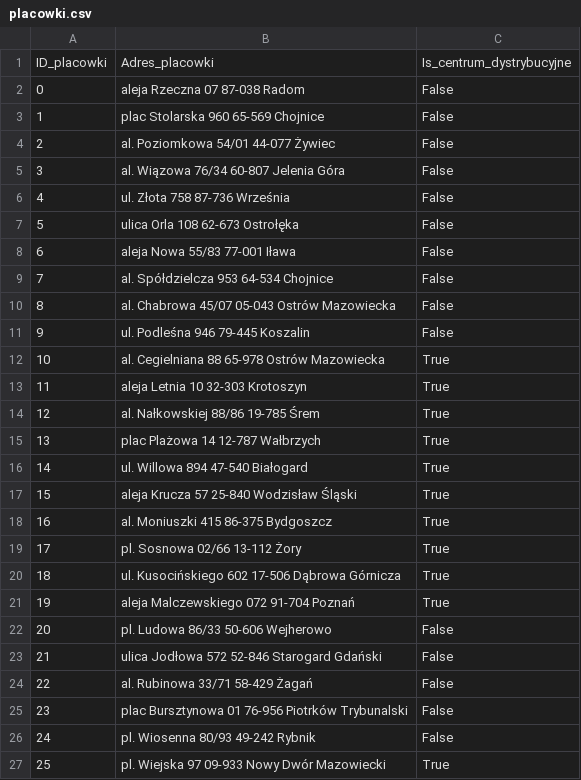
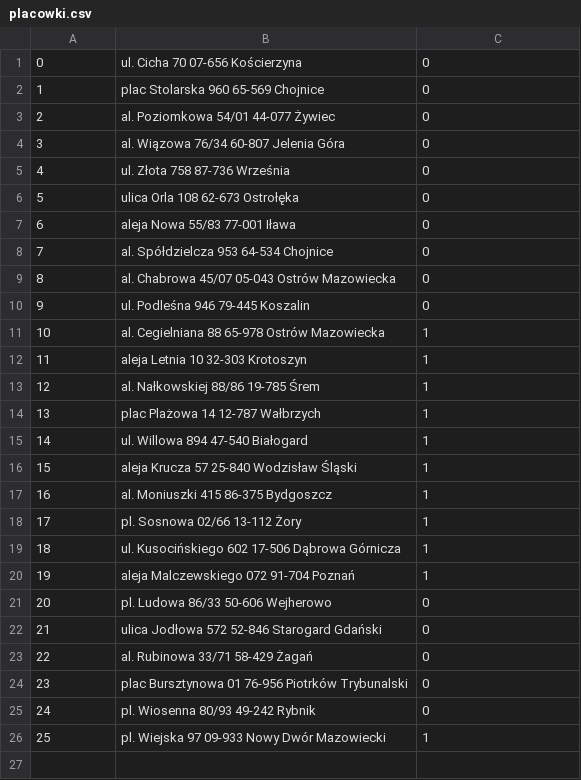
Before and after one commit to JakubBron/HD, a CSV file: Lab02/t2/placowki.csv, drawn as a sheet.

```diff
--- a/Lab02/t2/placowki.csv
+++ b/Lab02/t2/placowki.csv
@@ -1,27 +1,26 @@
-ID_placowki,Adres_placowki,Is_centrum_dystrybucyjne
-0,aleja Rzeczna 07 87-038 Radom,False
-1,plac Stolarska 960 65-569 Chojnice,False
-2,al. Poziomkowa 54/01 44-077 Żywiec,False
-3,al. Wiązowa 76/34 60-807 Jelenia Góra,False
-4,ul. Złota 758 87-736 Września,False
-5,ulica Orla 108 62-673 Ostrołęka,False
-6,aleja Nowa 55/83 77-001 Iława,False
-7,al. Spółdzielcza 953 64-534 Chojnice,False
-8,al. Chabrowa 45/07 05-043 Ostrów Mazowiecka,False
-9,ul. Podleśna 946 79-445 Koszalin,False
-10,al. Cegielniana 88 65-978 Ostrów Mazowiecka,True
-11,aleja Letnia 10 32-303 Krotoszyn,True
-12,al. Nałkowskiej 88/86 19-785 Śrem,True
-13,plac Plażowa 14 12-787 Wałbrzych,True
-14,ul. Willowa 894 47-540 Białogard,True
-15,aleja Krucza 57 25-840 Wodzisław Śląski,True
-16,al. Moniuszki 415 86-375 Bydgoszcz,True
-17,pl. Sosnowa 02/66 13-112 Żory,True
-18,ul. Kusocińskiego 602 17-506 Dąbrowa Górnicza,True
-19,aleja Malczewskiego 072 91-704 Poznań,True
-20,pl. Ludowa 86/33 50-606 Wejherowo,False
-21,ulica Jodłowa 572 52-846 Starogard Gdański,False
-22,al. Rubinowa 33/71 58-429 Żagań,False
-23,plac Bursztynowa 01 76-956 Piotrków Trybunalski,False
-24,pl. Wiosenna 80/93 49-242 Rybnik,False
-25,pl. Wiejska 97 09-933 Nowy Dwór Mazowiecki,True
+0,ul. Cicha 70 07-656 Kościerzyna,0
+1,plac Stolarska 960 65-569 Chojnice,0
+2,al. Poziomkowa 54/01 44-077 Żywiec,0
+3,al. Wiązowa 76/34 60-807 Jelenia Góra,0
+4,ul. Złota 758 87-736 Września,0
+5,ulica Orla 108 62-673 Ostrołęka,0
+6,aleja Nowa 55/83 77-001 Iława,0
+7,al. Spółdzielcza 953 64-534 Chojnice,0
+8,al. Chabrowa 45/07 05-043 Ostrów Mazowiecka,0
+9,ul. Podleśna 946 79-445 Koszalin,0
+10,al. Cegielniana 88 65-978 Ostrów Mazowiecka,1
+11,aleja Letnia 10 32-303 Krotoszyn,1
+12,al. Nałkowskiej 88/86 19-785 Śrem,1
+13,plac Plażowa 14 12-787 Wałbrzych,1
+14,ul. Willowa 894 47-540 Białogard,1
+15,aleja Krucza 57 25-840 Wodzisław Śląski,1
+16,al. Moniuszki 415 86-375 Bydgoszcz,1
+17,pl. Sosnowa 02/66 13-112 Żory,1
+18,ul. Kusocińskiego 602 17-506 Dąbrowa Górnicza,1
+19,aleja Malczewskiego 072 91-704 Poznań,1
+20,pl. Ludowa 86/33 50-606 Wejherowo,0
+21,ulica Jodłowa 572 52-846 Starogard Gdański,0
+22,al. Rubinowa 33/71 58-429 Żagań,0
+23,plac Bursztynowa 01 76-956 Piotrków Trybunalski,0
+24,pl. Wiosenna 80/93 49-242 Rybnik,0
+25,pl. Wiejska 97 09-933 Nowy Dwór Mazowiecki,1
```
Also changed, not shown: Lab02/t1/placowki.csv, Lab02/t1/transportyzlecenia.csv, 8 other files.
